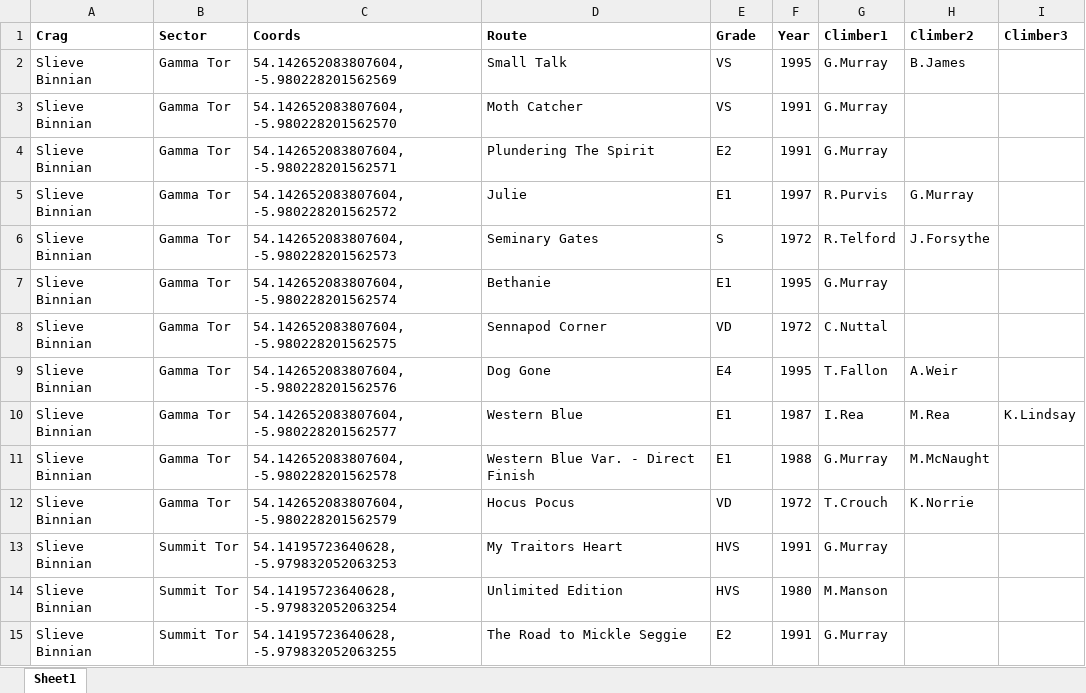
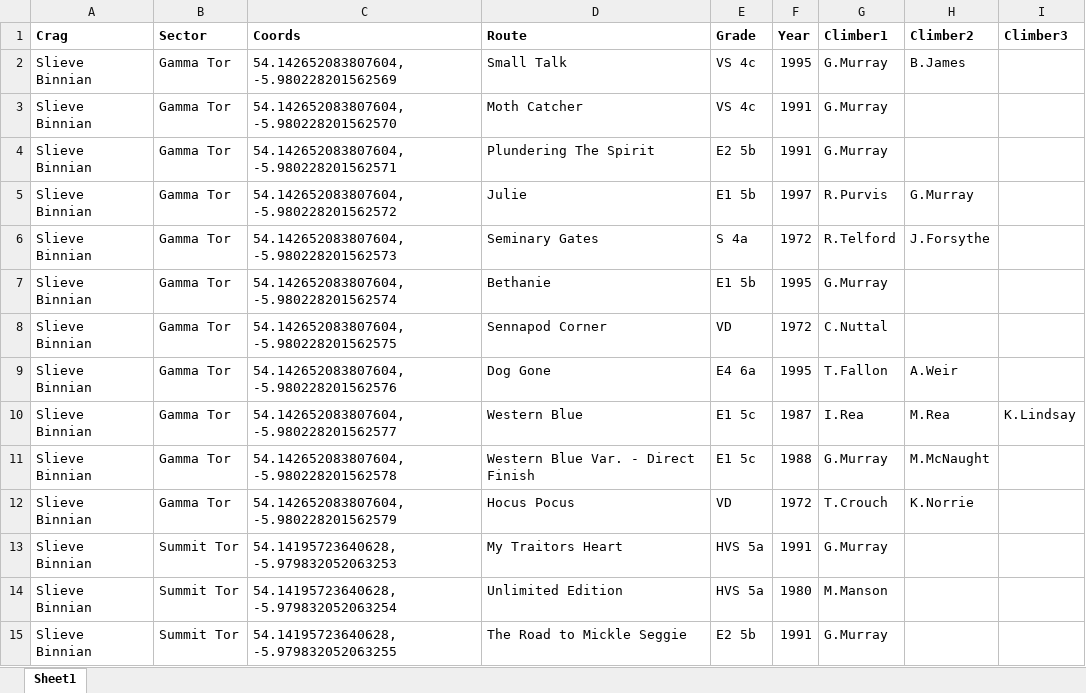
Before and after one commit to osullivansean06/osullivansean06.github.io, an Excel workbook: mournes-history/data.xlsx, sheet Sheet1, drawn as a sheet; only a part is shown; values as stored, in another font and other column widths than the file's, no borders; charts and pictures not drawn; the diff covers the shown part only; the diff names each change by its address in the sheet, - before the commit and + after, or states it on an @@ line.

```diff
--- a/mournes-history/data.xlsx (sheet Sheet1)
+++ b/mournes-history/data.xlsx (sheet Sheet1)
-E2:E3 (Grade): VS
+E2:E3 (Grade): VS 4c
-E4 (Grade): E2
+E4 (Grade): E2 5b
-E5 (Grade): E1
+E5 (Grade): E1 5b
-E6 (Grade): S
+E6 (Grade): S 4a
-E7 (Grade): E1
+E7 (Grade): E1 5b
-E9 (Grade): E4
+E9 (Grade): E4 6a
-E10:E11 (Grade): E1
+E10:E11 (Grade): E1 5c
-E13:E14 (Grade): HVS
+E13:E14 (Grade): HVS 5a
-E15 (Grade): E2
+E15 (Grade): E2 5b
```
Also changed, not shown: 110 added rows and 184 edited cells elsewhere in this sheet, 3 other files.
